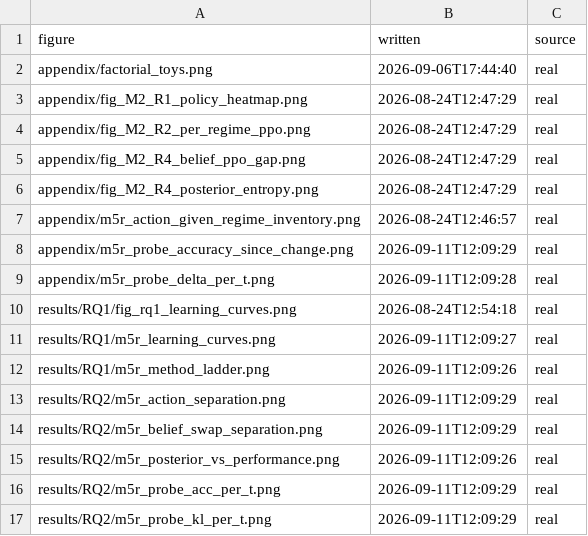
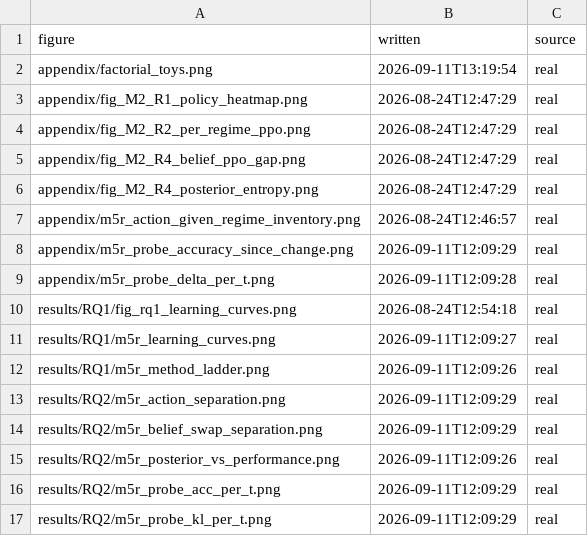
Before and after one commit to flazedd/jax-engine-rl, a TSV file: figures/PROVENANCE.tsv, drawn as a sheet.

```diff
--- a/figures/PROVENANCE.tsv
+++ b/figures/PROVENANCE.tsv
@@ -1,3 +1,3 @@
 figure	written	source
-appendix/factorial_toys.png	2026-09-06T17:44:40	real
+appendix/factorial_toys.png	2026-09-11T13:19:54	real
 appendix/fig_M2_R1_policy_heatmap.png	2026-08-24T12:47:29	real
```
Also changed, not shown: 3 other files.
